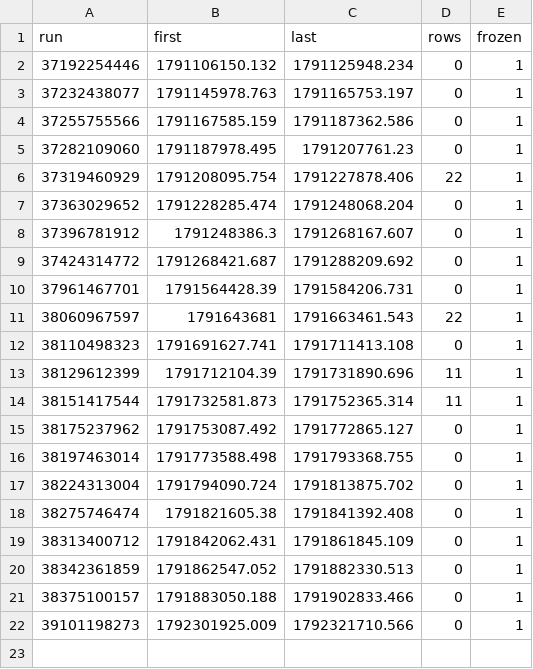
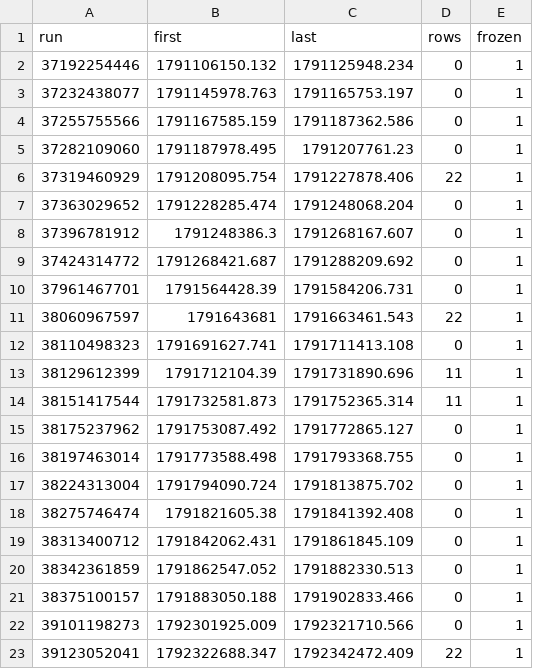
Before and after one commit to samuelyeung-space/whole-web-station-clone, a CSV file: research/polymarket-5m/real/calib-forward.ledger/runs.csv, drawn as a sheet.

```diff
--- a/research/polymarket-5m/real/calib-forward.ledger/runs.csv
+++ b/research/polymarket-5m/real/calib-forward.ledger/runs.csv
@@ -22 +22,2 @@ run,first,last,rows,frozen
 39101198273,1792301925.009,1792321710.566,0,1
+39123052041,1792322688.347,1792342472.409,22,1
```
Also changed, not shown: 2 other files.
